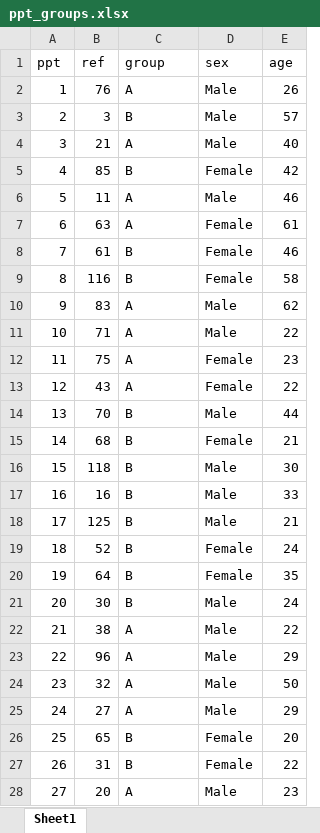
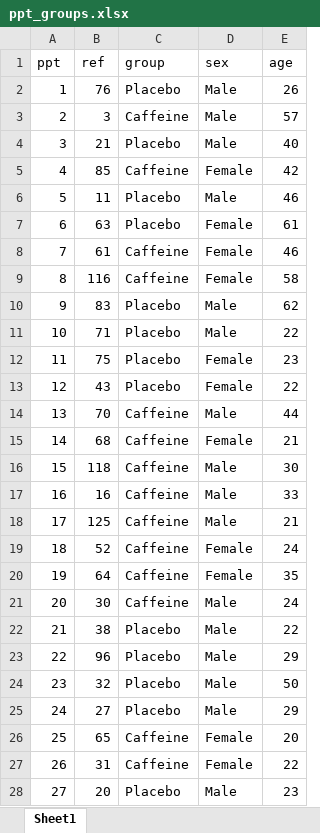
Before and after one commit to hvlabat/caffeine_and_ADHD_dissertation, an Excel workbook: data/raw/gorilla/ppt_groups.xlsx, sheet Sheet1, drawn as a sheet; only a part is shown; values as stored, in another font and other column widths than the file's, no borders; the diff covers the shown part only; the diff names each change by its address in the sheet, - before the commit and + after, or states it on an @@ line.

Commit message:
Final few changes, small additions to analysis of data.

```diff
--- a/data/raw/gorilla/ppt_groups.xlsx (sheet Sheet1)
+++ b/data/raw/gorilla/ppt_groups.xlsx (sheet Sheet1)
-C2 (group): A
+C2 (group): Placebo
-C3 (group): B
+C3 (group): Caffeine
-C4 (group): A
+C4 (group): Placebo
-C5 (group): B
+C5 (group): Caffeine
-C6:C7 (group): A
+C6:C7 (group): Placebo
-C8:C9 (group): B
+C8:C9 (group): Caffeine
-C10:C13 (group): A
+C10:C13 (group): Placebo
-C14:C21 (group): B
+C14:C21 (group): Caffeine
-C22:C25 (group): A
+C22:C25 (group): Placebo
-C26:C27 (group): B
+C26:C27 (group): Caffeine
-C28 (group): A
+C28 (group): Placebo
```
Also changed, not shown: 36 edited cells elsewhere in this sheet, 21 other files.
